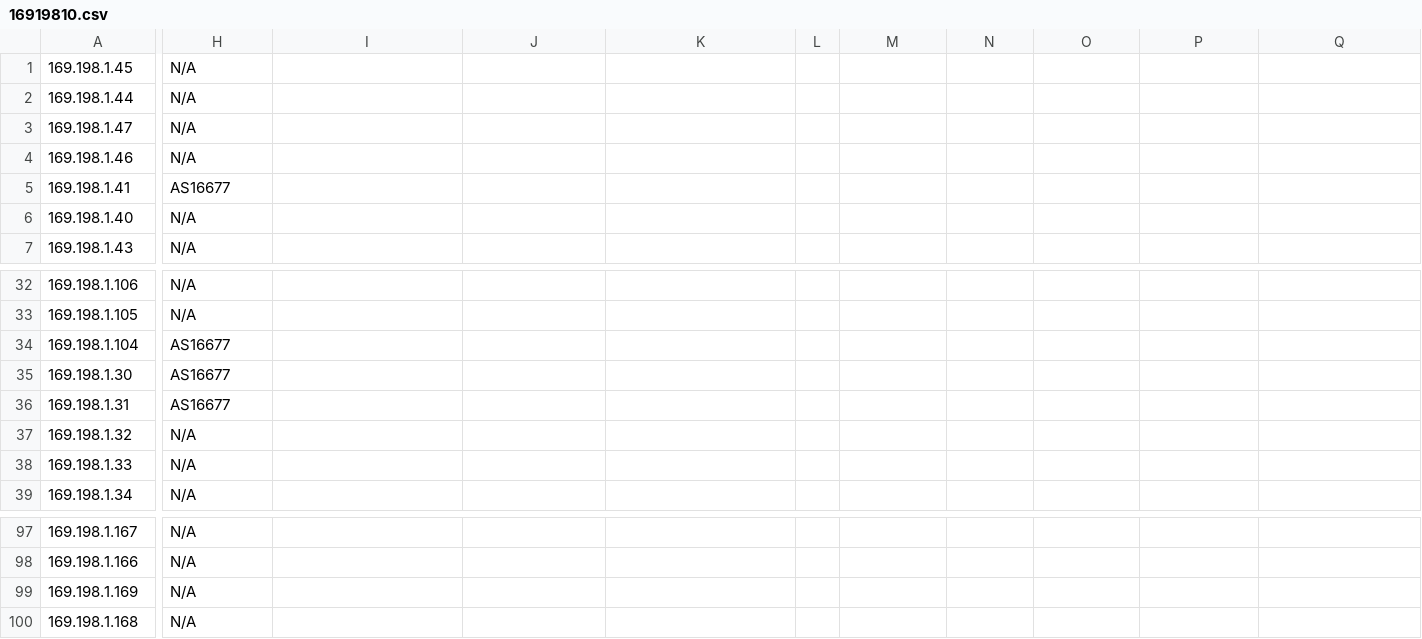
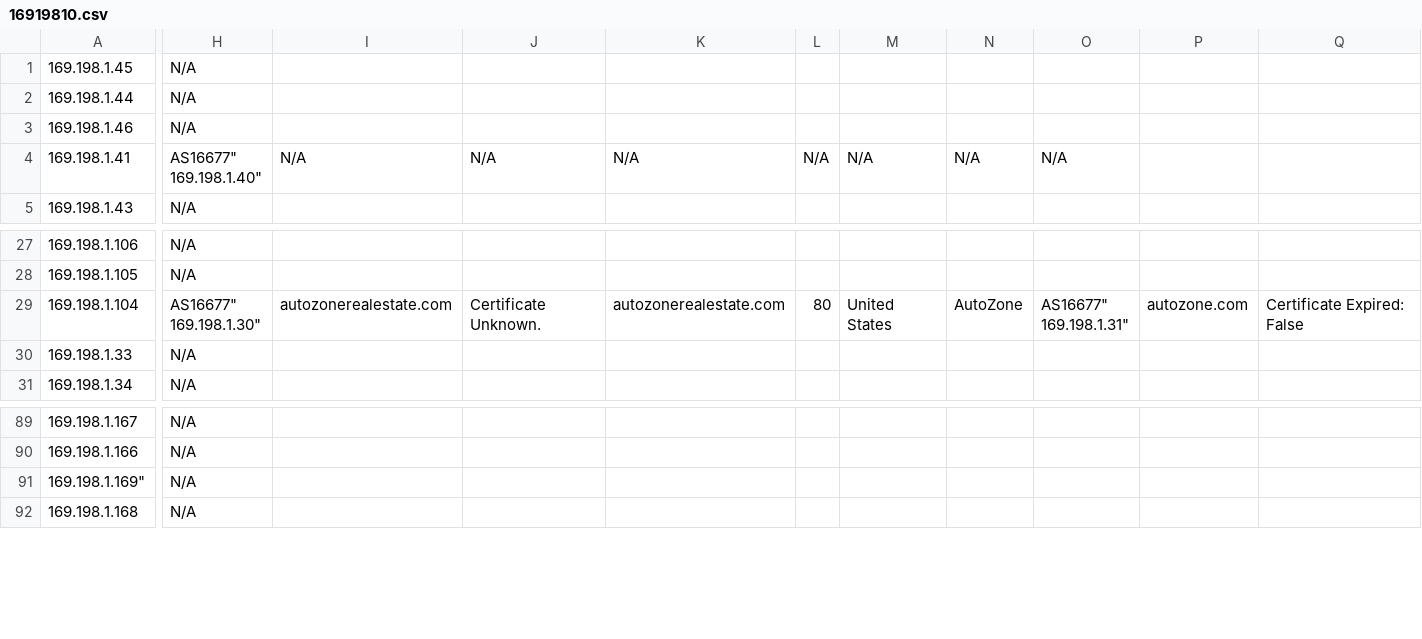
Before and after one commit to TheSecMaven/Shodan_AssetStatus_Check, a CSV file: 16919810.csv, drawn as a sheet; only a part is shown, gaps mark what is left out; removed rows and columns are numbered as before the commit, all else as after; rows hold the shown columns only; ↵ is a line break in a cell; the diff covers the shown part only; the diff names each change by its address in the sheet, - before the commit and + after, or states it on an @@ line.

Commit message:
Fixed

```diff
--- a/16919810.csv
+++ b/16919810.csv
-row 3: 169.198.1.47 | N/A
-H4: AS16677
+H4: AS16677" ↵ 169.198.1.40"
-I4: (empty)
+I4: N/A
-J4: (empty)
+J4: N/A
-K4: (empty)
+K4: N/A
-L4: (empty)
+L4: N/A
-M4: (empty)
+M4: N/A
-N4: (empty)
+N4: N/A
-O4: (empty)
+O4: N/A
-row 6: 169.198.1.40 | N/A
-H29: AS16677
+H29: AS16677" ↵ 169.198.1.30"
-I29: (empty)
+I29: autozonerealestate.com
-J29: (empty)
+J29: Certificate Unknown.
-K29: (empty)
+K29: autozonerealestate.com
-L29: (empty)
+L29: 80
-M29: (empty)
+M29: United States
-N29: (empty)
+N29: AutoZone
-O29: (empty)
+O29: AS16677" ↵ 169.198.1.31"
-P29: (empty)
+P29: autozone.com
-Q29: (empty)
+Q29: Certificate Expired: False
-row 35: 169.198.1.30 | AS16677
-row 36: 169.198.1.31 | AS16677
-row 37: 169.198.1.32 | N/A
-A91: 169.198.1.169
+A91: 169.198.1.169"
```
Also changed, not shown: 3 removed rows and 36 edited cells elsewhere in this file.
